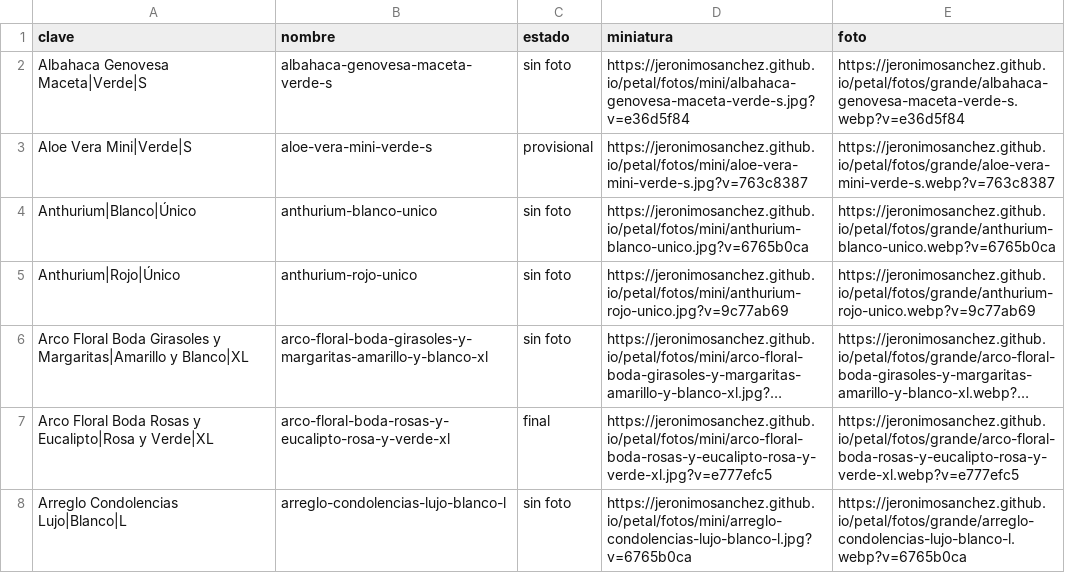
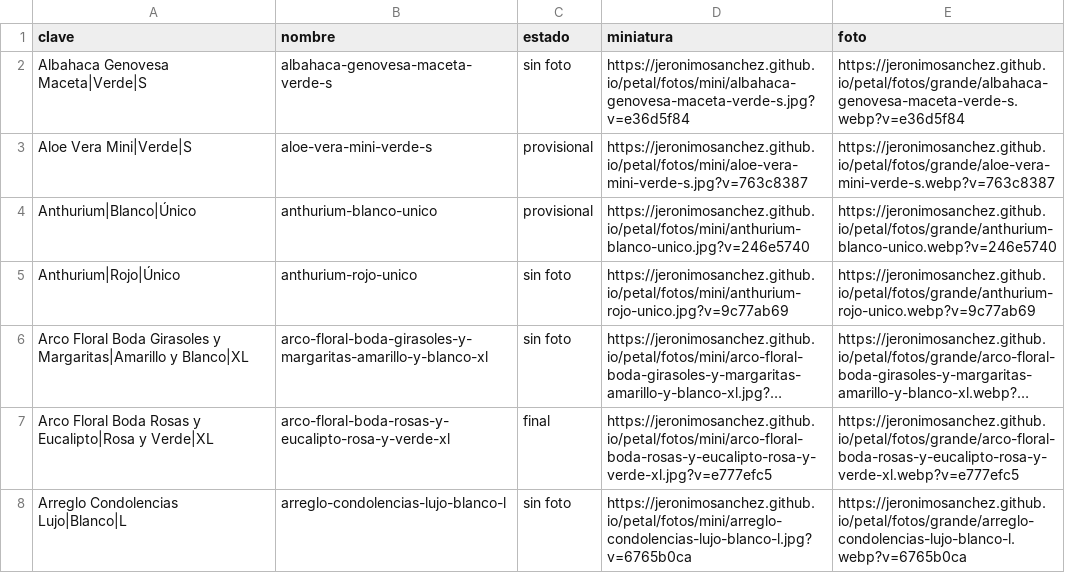
Before and after one commit to jeronimosanchez/jeronimosanchez.github.io, a CSV file: petal/fotos.csv, drawn as a sheet; only a part is shown; long unchanged cells end in …; the diff covers the shown part only.

```diff
--- a/petal/fotos.csv
+++ b/petal/fotos.csv
@@ -3,3 +3,3 @@ Albahaca Genovesa Maceta|Verde|S,albahaca-genovesa-maceta-verde-s,sin foto,https
 Aloe Vera Mini|Verde|S,aloe-vera-mini-verde-s,provisional,https://jeronimosanchez.github.io/petal/fotos/mini/aloe-vera-mini-verde-s.jpg?v=763c8387,https://jeronimosanchez.github.io/petal/fotos/grande/aloe-vera-mini-verde-s.webp?v=763c8387
-Anthurium|Blanco|Único,anthurium-blanco-unico,sin foto,https://jeronimosanchez.github.io/petal/fotos/mini/anthurium-blanco-unico.jpg?v=6765b0ca,https://jeronimosanchez.github.io/petal/fotos/grande/anthurium-blanco-unico.webp?v=6765b0ca
+Anthurium|Blanco|Único,anthurium-blanco-unico,provisional,https://jeronimosanchez.github.io/petal/fotos/mini/anthurium-blanco-unico.jpg?v=246e5740,https://jeronimosanchez.github.io/petal/fotos/grande/anthurium-blanco-unico.webp?v=246e5740
 Anthurium|Rojo|Único,anthurium-rojo-unico,sin foto,https://jeronimosanchez.github.io/petal/fotos/mini/anthurium-rojo-unico.jpg?v=9c77ab69,https://jeronimosanchez.github.io/petal/fotos/grande/anthurium-rojo-unico.webp?v=9c77ab69
```
Also changed, not shown: 12 edited cells elsewhere in this file, 11 other files.
